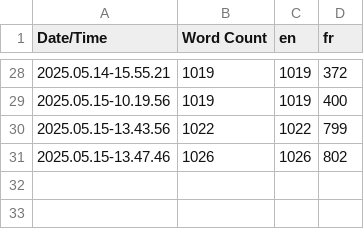
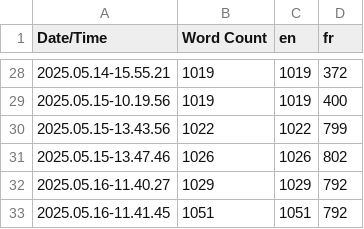
Before and after one commit to Poolpisher/DontLetThemCookPFE, a CSV file: Content/Localization/Game/Game.csv, drawn as a sheet; only a part is shown, gaps mark what is left out.

Commit message:
[UI] ADD Localizations + ADD Barks on Hub

```diff
--- a/Content/Localization/Game/Game.csv
+++ b/Content/Localization/Game/Game.csv
@@ -31 +31,3 @@ Date/Time,Word Count,en,fr
 2025.05.15-13.47.46,1026,1026,802
+2025.05.16-11.40.27,1029,1029,792
+2025.05.16-11.41.45,1051,1051,792
```
Also changed, not shown: 12 other files.
